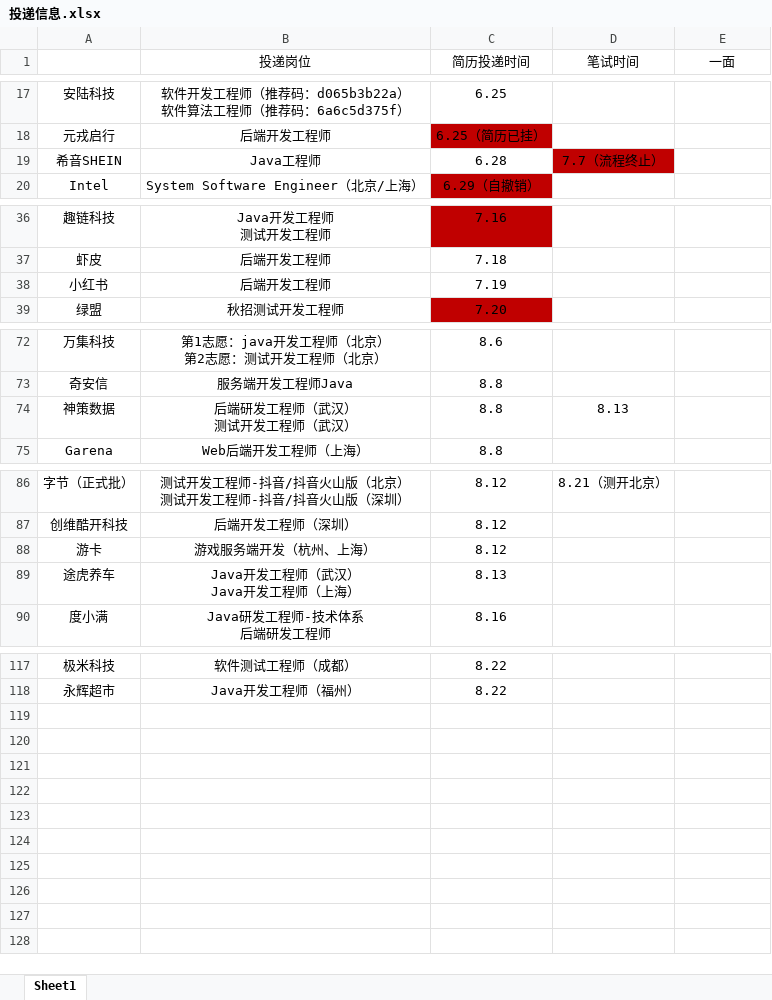
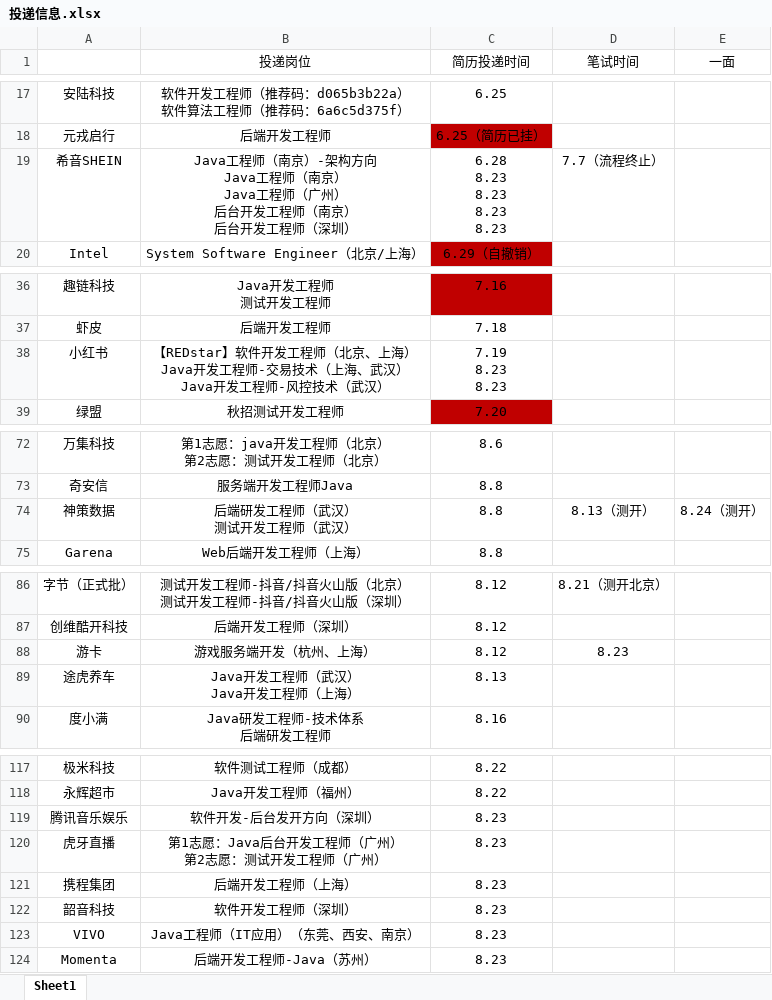
Before and after one commit to ParkHM17/Notes, an Excel workbook: 投递信息.xlsx, sheet Sheet1, drawn as a sheet; only a part is shown, gaps mark what is left out; values as stored, in another font and other column widths than the file's, no borders; ↵ is a line break in a cell; the diff names each change by its address in the sheet, - before the commit and + after, or states it on an @@ line.

```diff
--- a/投递信息.xlsx (sheet Sheet1)
+++ b/投递信息.xlsx (sheet Sheet1)
-B19 (投递岗位): Java工程师
+B19 (投递岗位): Java工程师（南京）-架构方向 ↵ Java工程师（南京） ↵ Java工程师（广州） ↵ 后台开发工程师（南京） ↵ 后台开发工程师（深圳）
-C19 (简历投递时间): 6.28
+C19 (简历投递时间): 6.28 ↵ 8.23 ↵ 8.23 ↵ 8.23 ↵ 8.23
-D19 fill: #C00000
+D19 fill: none
-B38 (投递岗位): 后端开发工程师
+B38 (投递岗位): 【REDstar】软件开发工程师（北京、上海） ↵ Java开发工程师-交易技术（上海、武汉） ↵ Java开发工程师-风控技术（武汉）
-C38 (简历投递时间): 7.19
+C38 (简历投递时间): 7.19 ↵ 8.23 ↵ 8.23
-D74 (笔试时间): 8.13
+D74 (笔试时间): 8.13（测开）
-E74 (一面): (empty)
+E74 (一面): 8.24（测开）
-D88 (笔试时间): (empty)
+D88 (笔试时间): 8.23
+row 119: 腾讯音乐娱乐 | 软件开发-后台发开方向（深圳） | 8.23
+row 120: 虎牙直播 | 第1志愿：Java后台开发工程师（广州） ↵ 第2志愿：测试开发工程师（广州） | 8.23
+row 121: 携程集团 | 后端开发工程师（上海） | 8.23
+row 122: 韶音科技 | 软件开发工程师（深圳） | 8.23
+row 123: VIVO | Java工程师（IT应用）（东莞、西安、南京） | 8.23
+row 124: Momenta | 后端开发工程师-Java（苏州） | 8.23
```
Also changed, not shown: 2 other files.
